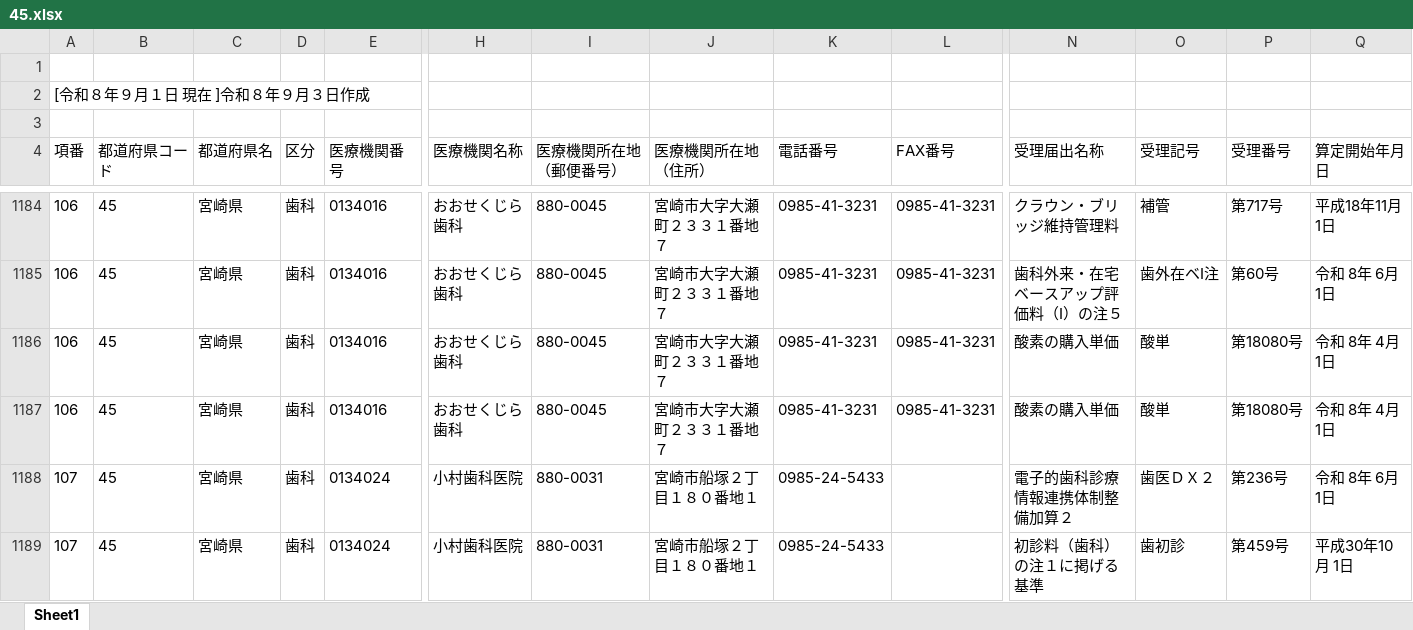
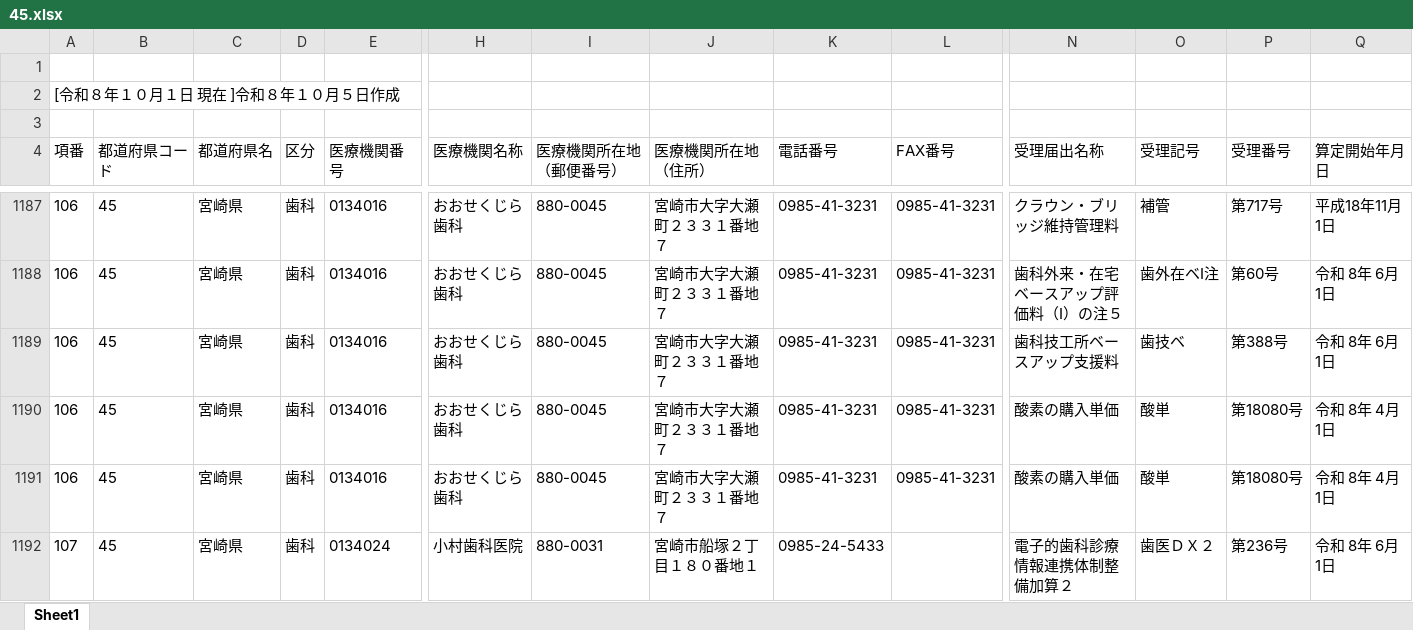
Before and after one commit to savastaro-ship-it/osaka-shika-shisetukijyun-dashboard, an Excel workbook: data/source/45.xlsx, sheet Sheet1, drawn as a sheet; only a part is shown, gaps mark what is left out; the shorter side is filled out with more unchanged rows; values as stored, in another font and other column widths than the file's, no borders; rows hold the shown columns only; the diff covers the shown part only; the diff names each change by its address in the sheet, - before the commit and + after, or states it on an @@ line.

```diff
--- a/data/source/45.xlsx (sheet Sheet1)
+++ b/data/source/45.xlsx (sheet Sheet1)
-A2 (項番): [令和８年９月１日 現在 ]令和８年９月３日作成
+A2 (項番): [令和８年１０月１日 現在 ]令和８年１０月５日作成
+row 1189: 106 | 45 | 宮崎県 | 歯科 | 0134016 | おおせくじら歯科 | 880-0045 | 宮崎市大字大瀬町２３３１番地７ | 0985-41-3231 | 0985-41-3231 | 歯科技工所ベースアップ支援料 | 歯技ベ | 第388号 | 令和 8年 6月 1日
```
Also changed, not shown: 18 added rows and 2 removed rows elsewhere in this sheet, data/source/41.xlsx, data/source/43.xlsx, 27 other files.
